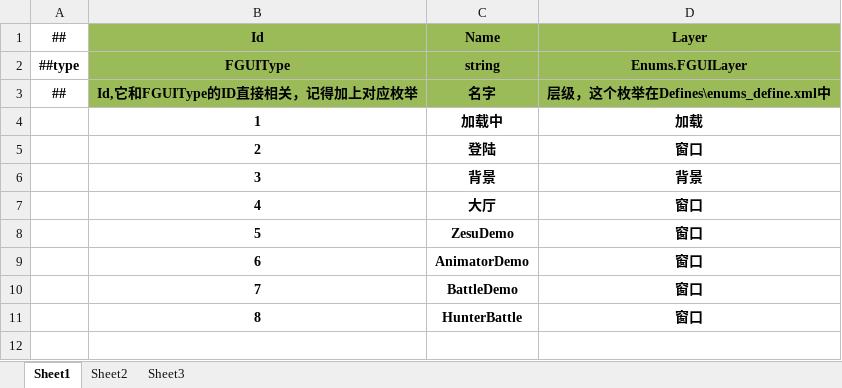
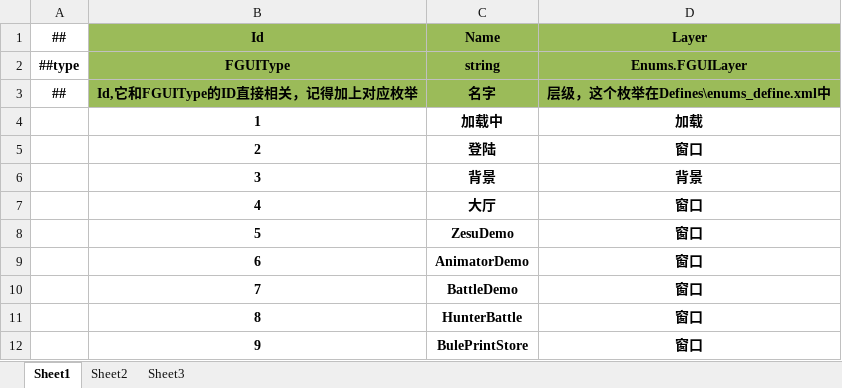
Before and after one commit to zerohualin/Run, an Excel workbook: Luban/Datas/FGUI/FguiConfig.xlsx, sheet Sheet1, drawn as a sheet; values as stored, in another font and other column widths than the file's, no borders; the diff names each change by its address in the sheet, - before the commit and + after, or states it on an @@ line.

```diff
--- a/Luban/Datas/FGUI/FguiConfig.xlsx (sheet Sheet1)
+++ b/Luban/Datas/FGUI/FguiConfig.xlsx (sheet Sheet1)
+row 12:  | 9 | BulePrintStore | 窗口
```
Also changed, not shown: Luban/Datas/FGUI/FGUIType.xlsx, Luban/Datas/Zerg/card.xlsx, 56 other files.
